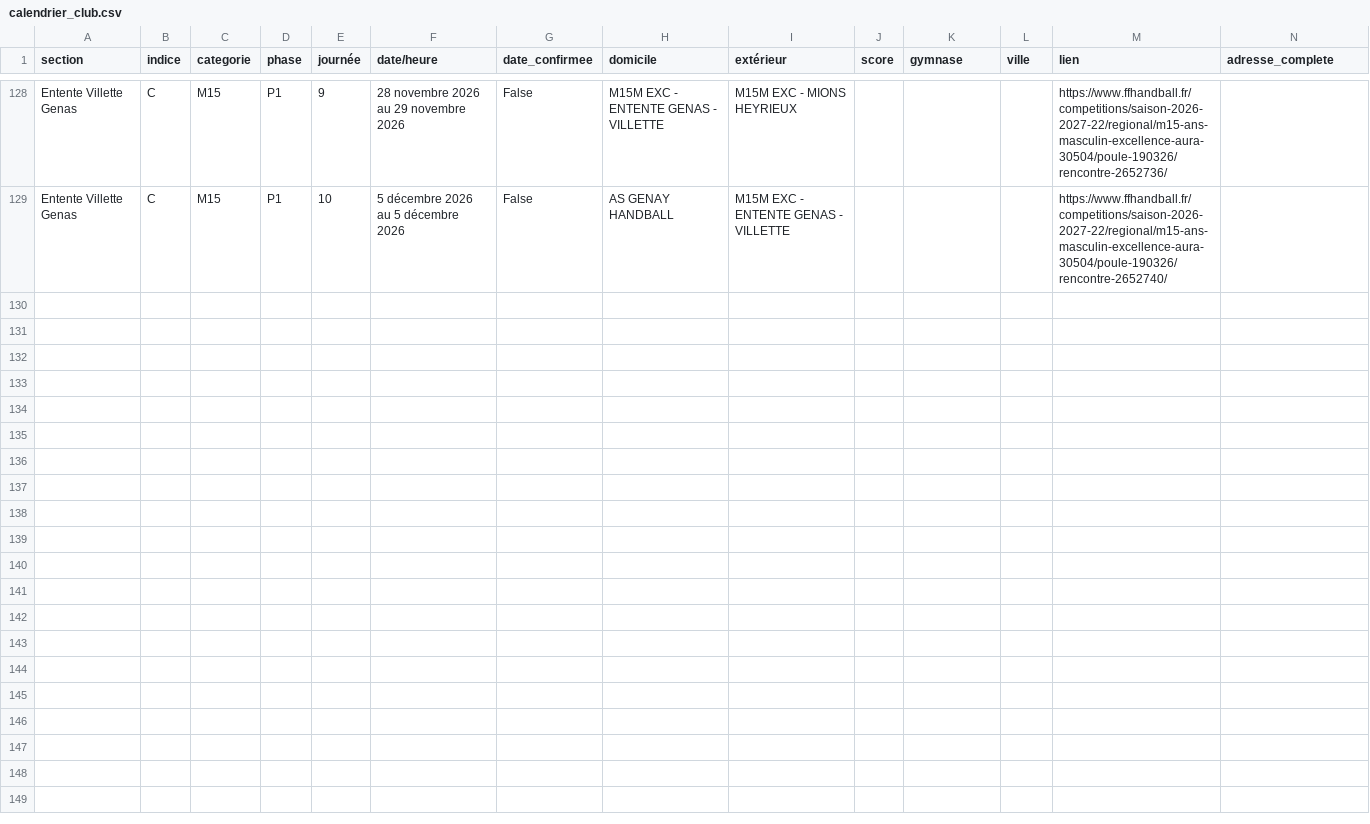
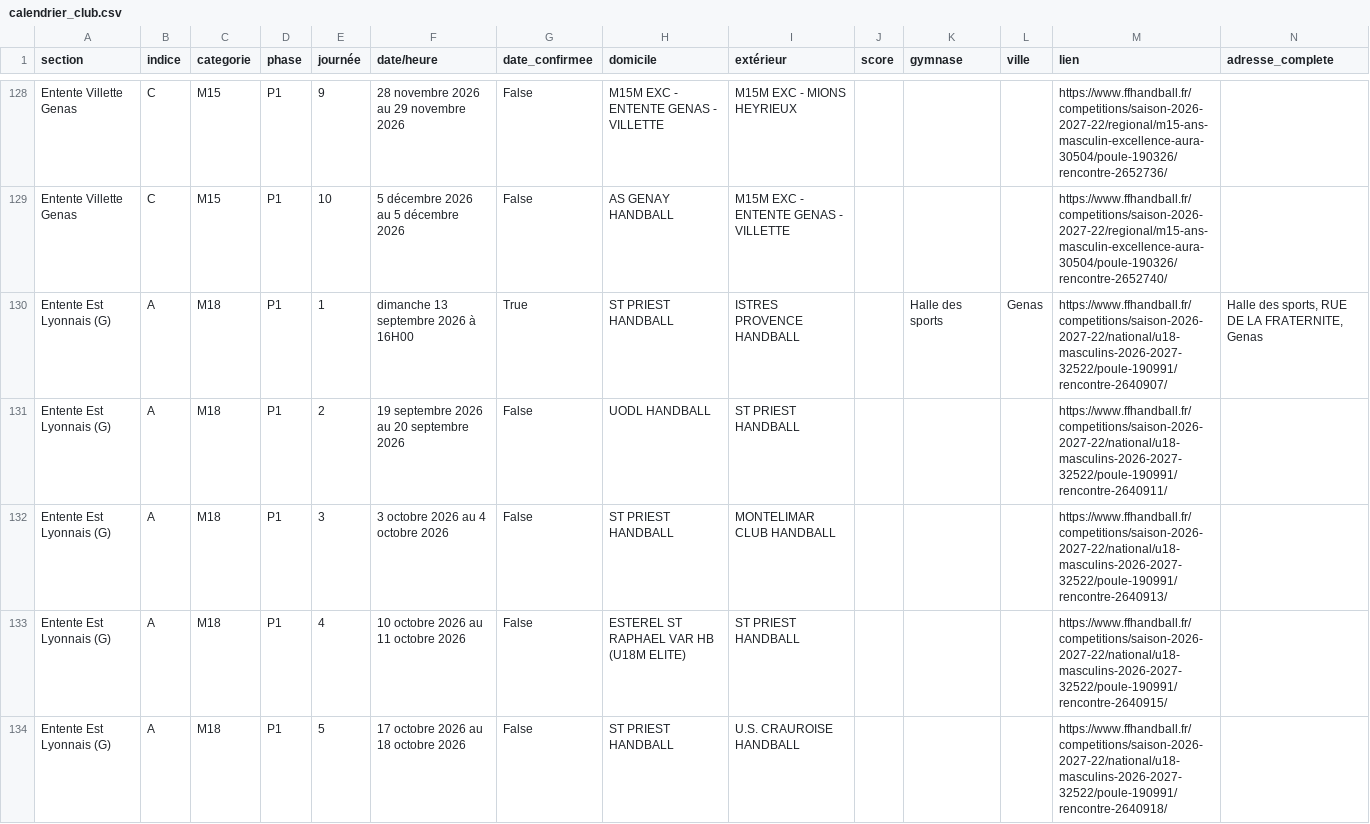
Before and after one commit to sportingvillette-beep/sv-planning-entrainements, a CSV file: data/calendrier_club.csv, drawn as a sheet; only a part is shown, gaps mark what is left out; the diff covers the shown part only.

```diff
--- a/data/calendrier_club.csv
+++ b/data/calendrier_club.csv
@@ -129 +129,6 @@ Entente Villette Genas,C,M15,P1,9,28 novembre 2026 au 29 novembre 2026,False,M15
 Entente Villette Genas,C,M15,P1,10,5 décembre 2026 au 5 décembre 2026,False,AS GENAY HANDBALL,M15M EXC - ENTENTE GENAS - VILLETTE,,,,https://www.ffhandball.fr/competitions/saison-2026-2027-22/regional/m15-ans-masculin-excellence-aura-30504/poule-190326/rencontre-2652740/,
+Entente Est Lyonnais (G),A,M18,P1,1,dimanche 13 septembre 2026 à 16H00,True,ST PRIEST HANDBALL,ISTRES PROVENCE HANDBALL,,Halle des sports,Genas,https://www.ffhandball.fr/competitions/saison-2026-2027-22/national/u18-masculins-2026-2027-32522/poule-190991/rencontre-2640907/,"Halle des sports, RUE DE LA FRATERNITE, Genas"
+Entente Est Lyonnais (G),A,M18,P1,2,19 septembre 2026 au 20 septembre 2026,False,UODL HANDBALL,ST PRIEST HANDBALL,,,,https://www.ffhandball.fr/competitions/saison-2026-2027-22/national/u18-masculins-2026-2027-32522/poule-190991/rencontre-2640911/,
+Entente Est Lyonnais (G),A,M18,P1,3,3 octobre 2026 au 4 octobre 2026,False,ST PRIEST HANDBALL,MONTELIMAR CLUB HANDBALL,,,,https://www.ffhandball.fr/competitions/saison-2026-2027-22/national/u18-masculins-2026-2027-32522/poule-190991/rencontre-2640913/,
+Entente Est Lyonnais (G),A,M18,P1,4,10 octobre 2026 au 11 octobre 2026,False,ESTEREL ST RAPHAEL VAR HB (U18M ELITE),ST PRIEST HANDBALL,,,,https://www.ffhandball.fr/competitions/saison-2026-2027-22/national/u18-masculins-2026-2027-32522/poule-190991/rencontre-2640915/,
+Entente Est Lyonnais (G),A,M18,P1,5,17 octobre 2026 au 18 octobre 2026,False,ST PRIEST HANDBALL,U.S. CRAUROISE HANDBALL,,,,https://www.ffhandball.fr/competitions/saison-2026-2027-22/national/u18-masculins-2026-2027-32522/poule-190991/rencontre-2640918/,
```
Also changed, not shown: 5 added rows elsewhere in this file, data/classements_club.csv, 1 other file.
